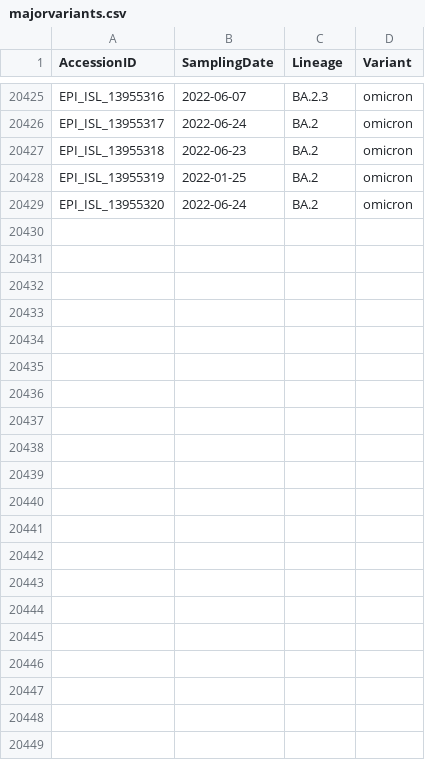
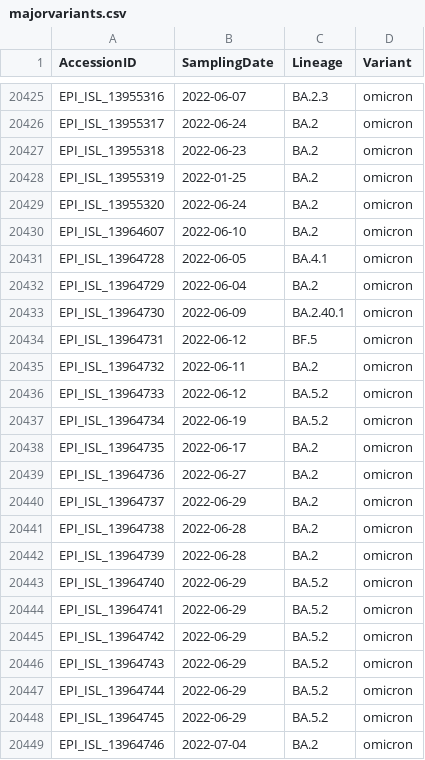
Before and after one commit to mgvi-nibm/c19-gsv, a CSV file: majorvariants.csv, drawn as a sheet; only a part is shown, gaps mark what is left out.

Commit message:
Updated data

```diff
--- a/majorvariants.csv
+++ b/majorvariants.csv
@@ -20429 +20429,21 @@
 "EPI_ISL_13955320","2022-06-24","BA.2","omicron"
+"EPI_ISL_13964607","2022-06-10","BA.2","omicron"
+"EPI_ISL_13964728","2022-06-05","BA.4.1","omicron"
+"EPI_ISL_13964729","2022-06-04","BA.2","omicron"
+"EPI_ISL_13964730","2022-06-09","BA.2.40.1","omicron"
+"EPI_ISL_13964731","2022-06-12","BF.5","omicron"
+"EPI_ISL_13964732","2022-06-11","BA.2","omicron"
+"EPI_ISL_13964733","2022-06-12","BA.5.2","omicron"
+"EPI_ISL_13964734","2022-06-19","BA.5.2","omicron"
+"EPI_ISL_13964735","2022-06-17","BA.2","omicron"
+"EPI_ISL_13964736","2022-06-27","BA.2","omicron"
+"EPI_ISL_13964737","2022-06-29","BA.2","omicron"
+"EPI_ISL_13964738","2022-06-28","BA.2","omicron"
+"EPI_ISL_13964739","2022-06-28","BA.2","omicron"
+"EPI_ISL_13964740","2022-06-29","BA.5.2","omicron"
+"EPI_ISL_13964741","2022-06-29","BA.5.2","omicron"
+"EPI_ISL_13964742","2022-06-29","BA.5.2","omicron"
+"EPI_ISL_13964743","2022-06-29","BA.5.2","omicron"
+"EPI_ISL_13964744","2022-06-29","BA.5.2","omicron"
+"EPI_ISL_13964745","2022-06-29","BA.5.2","omicron"
+"EPI_ISL_13964746","2022-07-04","BA.2","omicron"
```
Also changed, not shown: gender.csv, location.csv, 11 other files.
